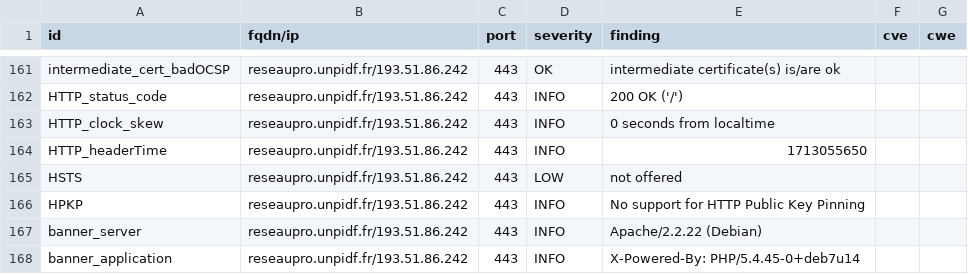
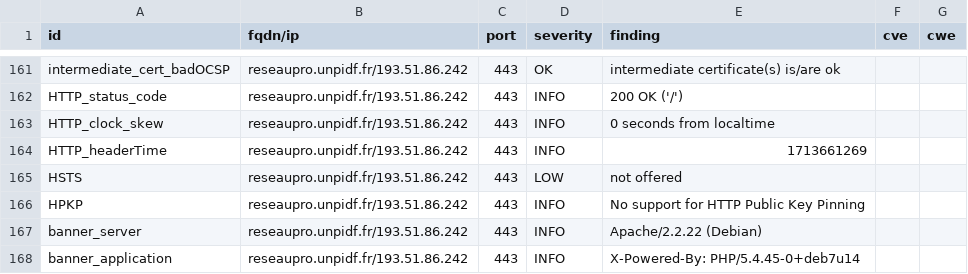
Before and after one commit to Florence-ReseauPro/DashLordReseaupro, a CSV file: results/aHR0cDovL3Jlc2VhdXByby51bnBpZGYuZnI=/testssl.csv, drawn as a sheet; only a part is shown, gaps mark what is left out.

```diff
--- a/results/aHR0cDovL3Jlc2VhdXByby51bnBpZGYuZnI=/testssl.csv
+++ b/results/aHR0cDovL3Jlc2VhdXByby51bnBpZGYuZnI=/testssl.csv
@@ -163,3 +163,3 @@
 "HTTP_clock_skew","reseaupro.unpidf.fr/193.51.86.242","443","INFO","0 seconds from localtime","",""
-"HTTP_headerTime","reseaupro.unpidf.fr/193.51.86.242","443","INFO","1713055650","",""
+"HTTP_headerTime","reseaupro.unpidf.fr/193.51.86.242","443","INFO","1713661269","",""
 "HSTS","reseaupro.unpidf.fr/193.51.86.242","443","LOW","not offered","",""
```
Also changed, not shown: 13 other files.
